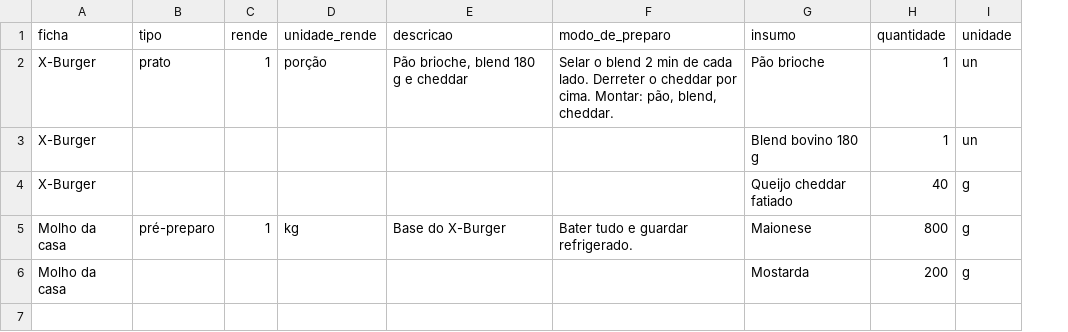
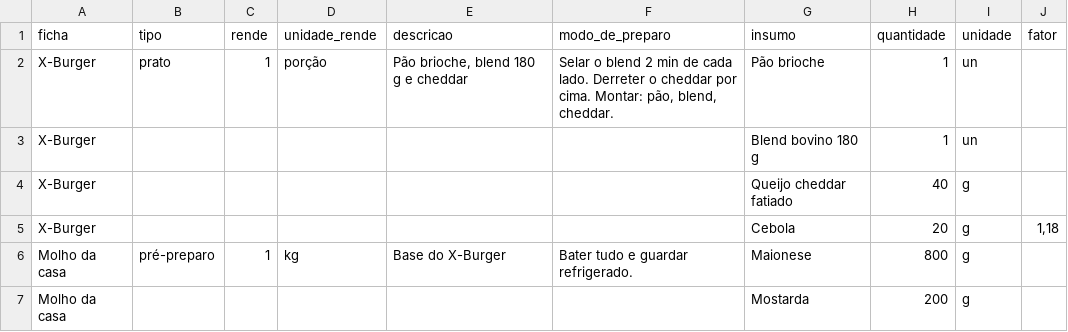
Before and after one commit to Flowfoods/flowfoods, a CSV file: public/modelos/fichas-tecnicas.csv, drawn as a sheet; addresses are those after the commit; the diff names each change by its address in the sheet, - before the commit and + after, or states it on an @@ line.

```diff
--- a/public/modelos/fichas-tecnicas.csv
+++ b/public/modelos/fichas-tecnicas.csv
+column J (fator), empty
+row 5: X-Burger |  |  |  |  |  | Cebola | 20 | g | 1,18
```
Also changed, not shown: 9 other files.
